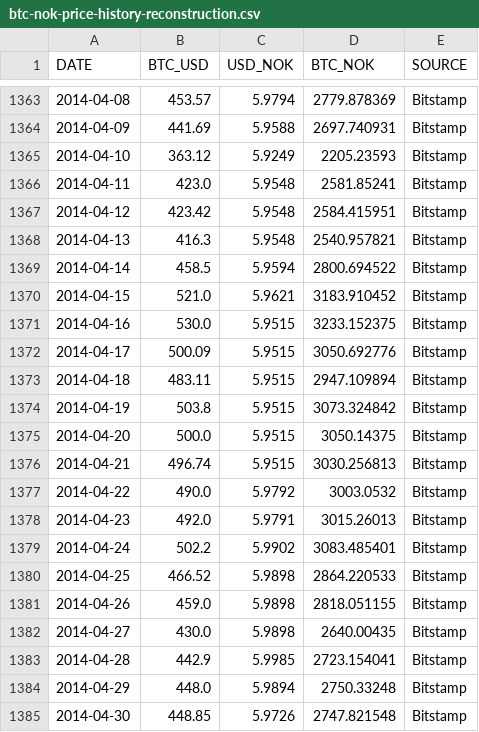
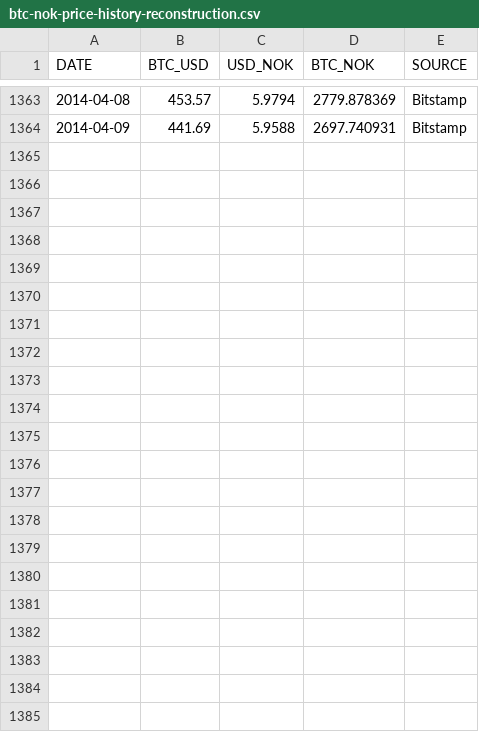
Before and after one commit to schjonhaug/btc-nok-price-history-reconstruction, a CSV file: btc-nok-price-history-reconstruction.csv, drawn as a sheet; only a part is shown, gaps mark what is left out.

```diff
--- a/btc-nok-price-history-reconstruction.csv
+++ b/btc-nok-price-history-reconstruction.csv
@@ -1364,22 +1364 @@ DATE,BTC_USD,USD_NOK,BTC_NOK,SOURCE
 2014-04-09,441.69,5.9588,2697.740931,Bitstamp
-2014-04-10,363.12,5.9249,2205.23593,Bitstamp
-2014-04-11,423.0,5.9548,2581.85241,Bitstamp
-2014-04-12,423.42,5.9548,2584.415951,Bitstamp
-2014-04-13,416.3,5.9548,2540.957821,Bitstamp
-2014-04-14,458.5,5.9594,2800.694522,Bitstamp
-2014-04-15,521.0,5.9621,3183.910452,Bitstamp
-2014-04-16,530.0,5.9515,3233.152375,Bitstamp
-2014-04-17,500.09,5.9515,3050.692776,Bitstamp
-2014-04-18,483.11,5.9515,2947.109894,Bitstamp
-2014-04-19,503.8,5.9515,3073.324842,Bitstamp
-2014-04-20,500.0,5.9515,3050.14375,Bitstamp
-2014-04-21,496.74,5.9515,3030.256813,Bitstamp
-2014-04-22,490.0,5.9792,3003.0532,Bitstamp
-2014-04-23,492.0,5.9791,3015.26013,Bitstamp
-2014-04-24,502.2,5.9902,3083.485401,Bitstamp
-2014-04-25,466.52,5.9898,2864.220533,Bitstamp
-2014-04-26,459.0,5.9898,2818.051155,Bitstamp
-2014-04-27,430.0,5.9898,2640.00435,Bitstamp
-2014-04-28,442.9,5.9985,2723.154041,Bitstamp
-2014-04-29,448.0,5.9894,2750.33248,Bitstamp
-2014-04-30,448.85,5.9726,2747.821548,Bitstamp
```
Also changed, not shown: 3 other files.
